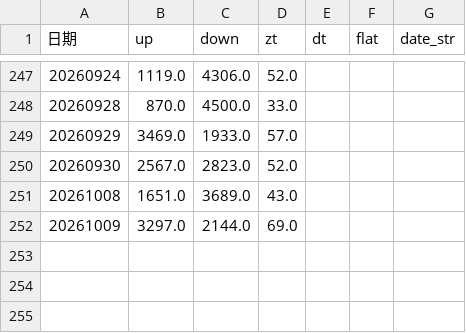
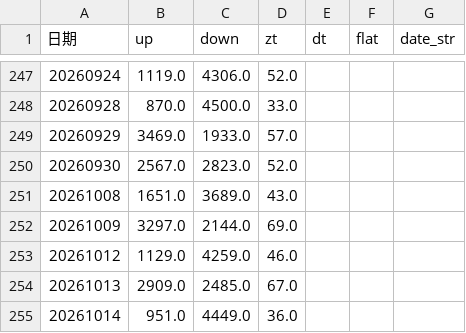
Before and after one commit to mengkai666/quant_factor_tutorial, a CSV file: data/sentiment_history_cache.csv, drawn as a sheet; only a part is shown, gaps mark what is left out.

```diff
--- a/data/sentiment_history_cache.csv
+++ b/data/sentiment_history_cache.csv
@@ -252 +252,4 @@
 20261009,3297.0,2144.0,69.0,,,
+20261012,1129.0,4259.0,46.0,,,
+20261013,2909.0,2485.0,67.0,,,
+20261014,951.0,4449.0,36.0,,,
```
Also changed, not shown: data/cls_plate_cache.csv, 47 other files.
